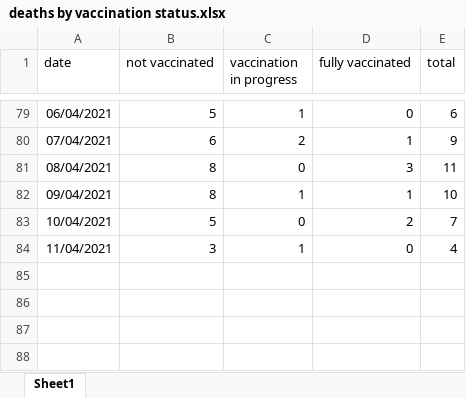
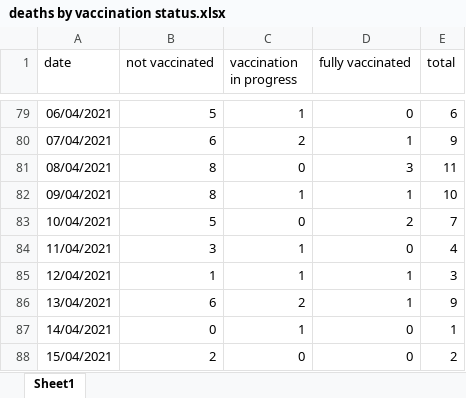
Before and after one commit to yuval-harpaz/covid-19-israel-matlab, an Excel workbook: data/Israel/deaths by vaccination status.xlsx, sheet Sheet1, drawn as a sheet; only a part is shown, gaps mark what is left out; values as stored, in another font and other column widths than the file's, no borders; the diff names each change by its address in the sheet, - before the commit and + after, or states it on an @@ line.

```diff
--- a/data/Israel/deaths by vaccination status.xlsx (sheet Sheet1)
+++ b/data/Israel/deaths by vaccination status.xlsx (sheet Sheet1)
+row 85: 12/04/2021 | 1 | 1 | 1 | 3
+row 86: 13/04/2021 | 6 | 2 | 1 | 9
+row 87: 14/04/2021 | 0 | 1 | 0 | 1
+row 88: 15/04/2021 | 2 | 0 | 0 | 2
```
Also changed, not shown: data/Israel/crit_by_ward.xlsx, 18 other files.
